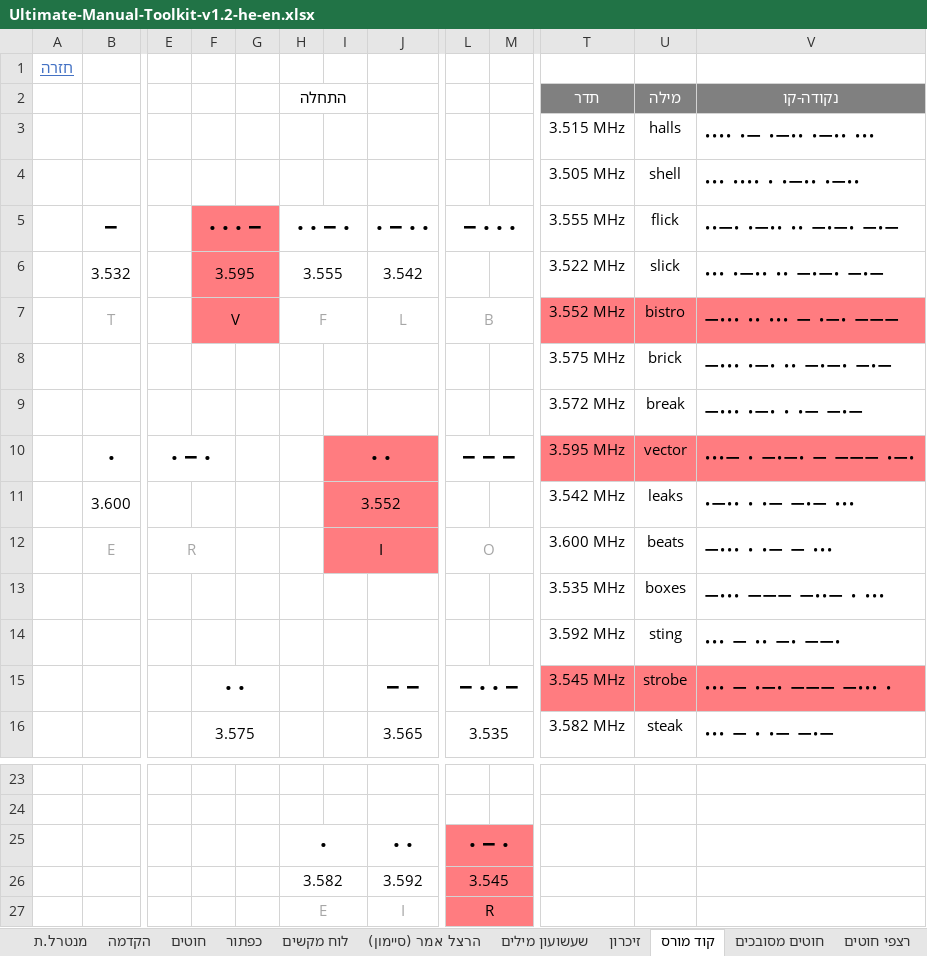
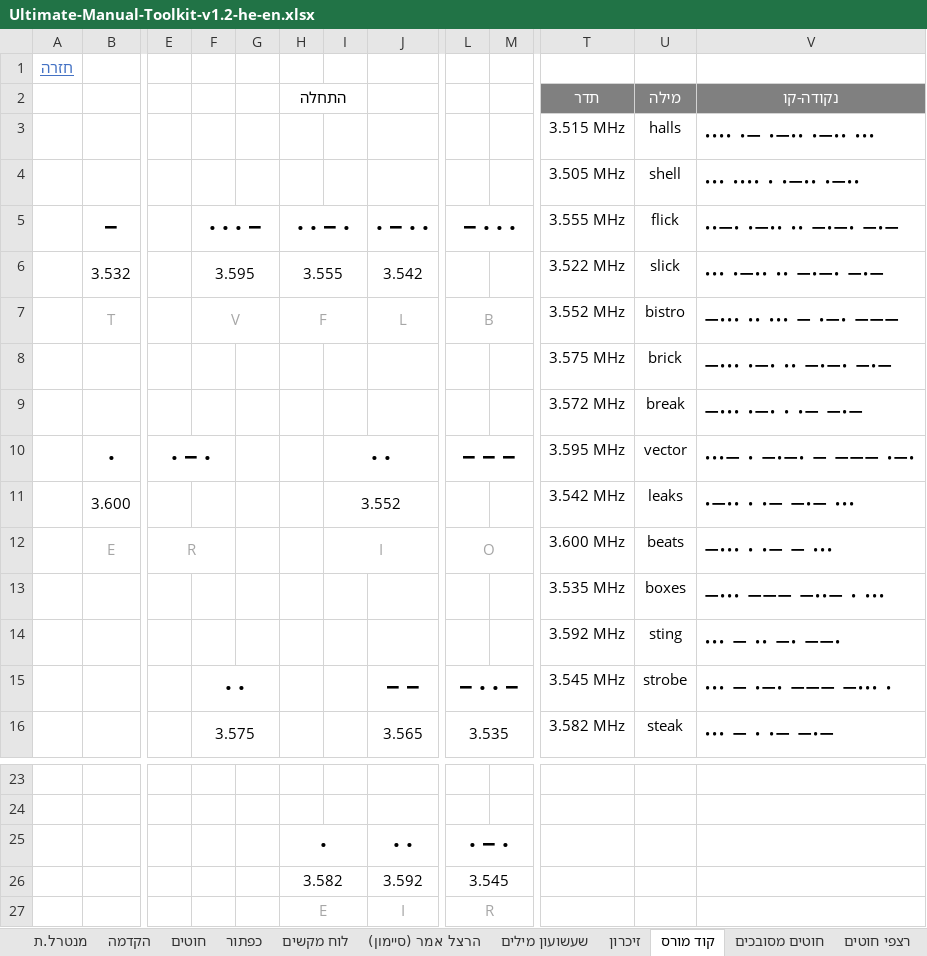
Before and after one commit to HebrewBombManual/hebrewbombmanual.github.io, an Excel workbook: ultimate-toolkit/files/Ultimate-Manual-Toolkit-v1.2-he-en.xlsx, sheet קוד מורס, drawn as a sheet; only a part is shown, gaps mark what is left out; values as stored, in another font and other column widths than the file's, no borders; the diff names each change by its address in the sheet, - before the commit and + after, or states it on an @@ line.

```diff
--- a/ultimate-toolkit/files/Ultimate-Manual-Toolkit-v1.2-he-en.xlsx (sheet קוד מורס)
+++ b/ultimate-toolkit/files/Ultimate-Manual-Toolkit-v1.2-he-en.xlsx (sheet קוד מורס)
-F5:G7 fill: #FF7C80
+F5:G7 fill: none
-F7 text colour: black
+F7 text colour: #A6A6A6
-T7:V7 fill: #FF7C80
+T7:V7 fill: none
-I10:J12 fill: #FF7C80
+I10:J12 fill: none
-T10:V10 fill: #FF7C80
+T10:V10 fill: none
-I12 text colour: black
+I12 text colour: #A6A6A6
-T15:V15 fill: #FF7C80
+T15:V15 fill: none
-L25:M27 fill: #FF7C80
+L25:M27 fill: none
-L27 text colour: black
+L27 text colour: #A6A6A6
```
Also changed, not shown: sheet מנטרל.ת, sheet לוח מקשים, sheet זיכרון.
